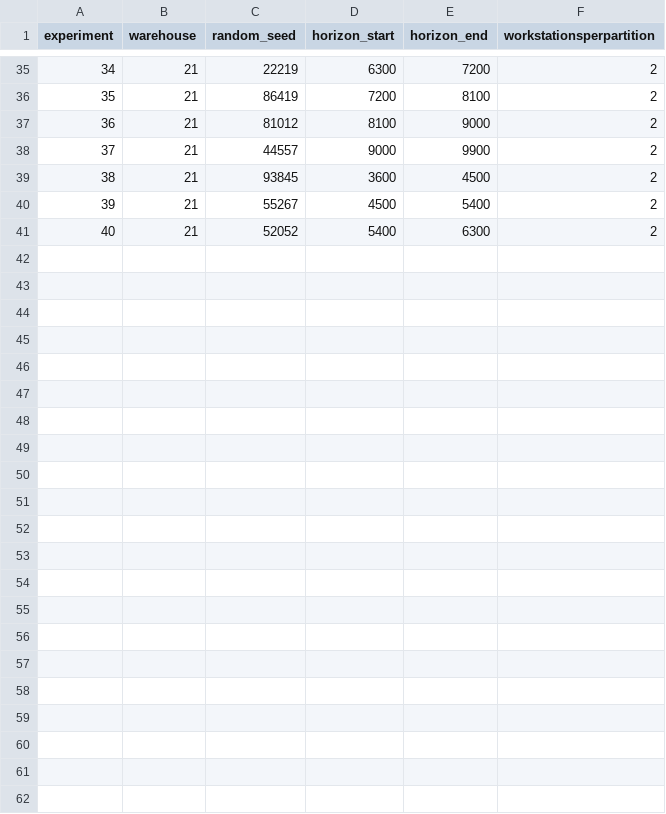
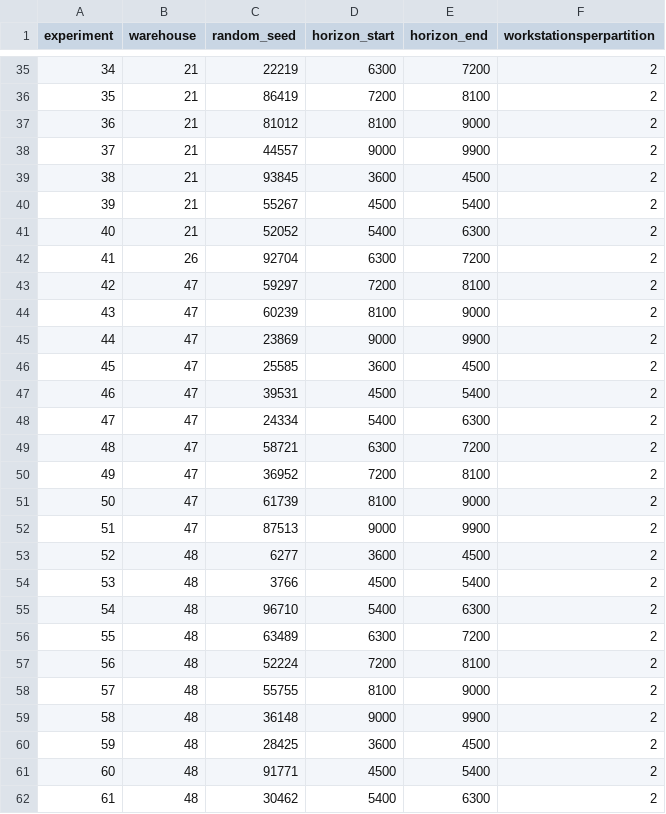
Before and after one commit to alexschmid3/warehouse-task-assignment, a CSV file: data/decomp_instance_parameters.csv, drawn as a sheet; only a part is shown, gaps mark what is left out; the diff names each change by its address in the sheet, - before the commit and + after, or states it on an @@ line.

```diff
--- a/data/decomp_instance_parameters.csv
+++ b/data/decomp_instance_parameters.csv
+row 42: 41 | 26 | 92704 | 6300 | 7200 | 2
+row 43: 42 | 47 | 59297 | 7200 | 8100 | 2
+row 44: 43 | 47 | 60239 | 8100 | 9000 | 2
+row 45: 44 | 47 | 23869 | 9000 | 9900 | 2
+row 46: 45 | 47 | 25585 | 3600 | 4500 | 2
+row 47: 46 | 47 | 39531 | 4500 | 5400 | 2
+row 48: 47 | 47 | 24334 | 5400 | 6300 | 2
+row 49: 48 | 47 | 58721 | 6300 | 7200 | 2
+row 50: 49 | 47 | 36952 | 7200 | 8100 | 2
+row 51: 50 | 47 | 61739 | 8100 | 9000 | 2
+row 52: 51 | 47 | 87513 | 9000 | 9900 | 2
+row 53: 52 | 48 | 6277 | 3600 | 4500 | 2
+row 54: 53 | 48 | 3766 | 4500 | 5400 | 2
+row 55: 54 | 48 | 96710 | 5400 | 6300 | 2
+row 56: 55 | 48 | 63489 | 6300 | 7200 | 2
+row 57: 56 | 48 | 52224 | 7200 | 8100 | 2
+row 58: 57 | 48 | 55755 | 8100 | 9000 | 2
+row 59: 58 | 48 | 36148 | 9000 | 9900 | 2
+row 60: 59 | 48 | 28425 | 3600 | 4500 | 2
+row 61: 60 | 48 | 91771 | 4500 | 5400 | 2
+row 62: 61 | 48 | 30462 | 5400 | 6300 | 2
```
Also changed, not shown: data/warehouse_sizes_and_capacities.csv, 24 other files.
